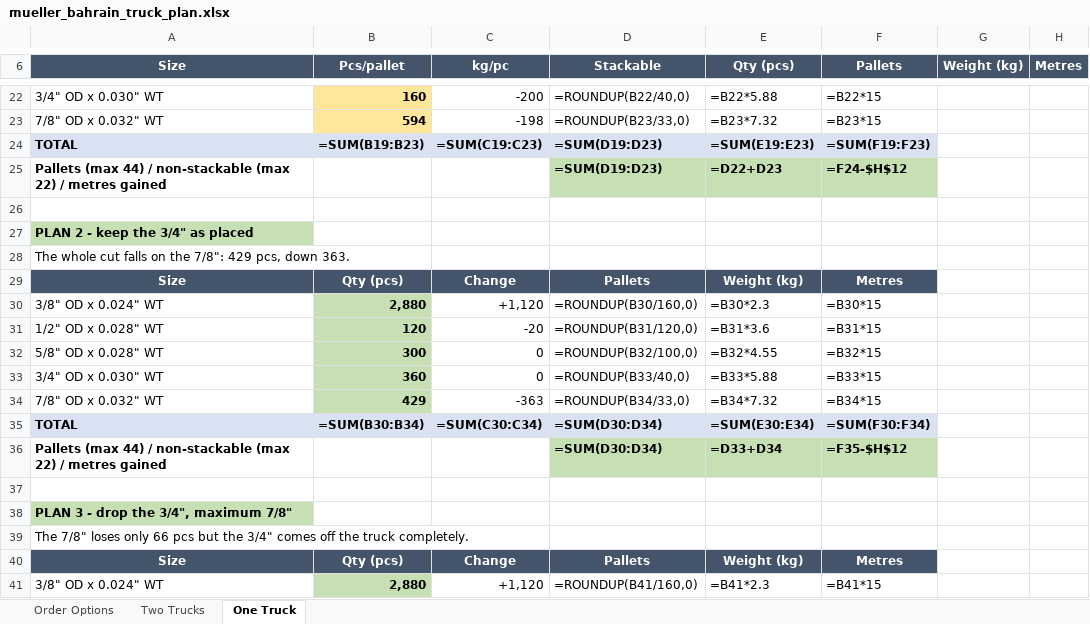
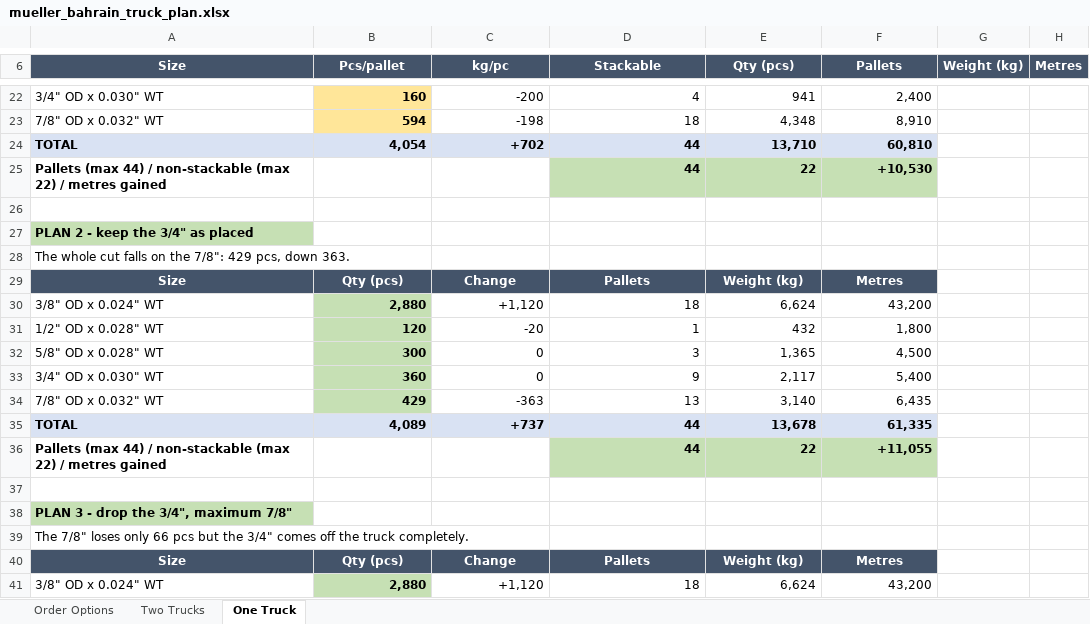
Before and after one commit to ahmednabil9090an-rgb/Ahmed, an Excel workbook: mueller_bahrain_truck_plan.xlsx, sheet One Truck, drawn as a sheet; only a part is shown, gaps mark what is left out; values as stored, in another font and other column widths than the file's, no borders; formulas without a stored value are shown as written; removed rows and columns are numbered as before the commit, all else as after; the diff covers the shown part only; the diff names each change by its address in the sheet, - before the commit and + after, or states it on an @@ line.

```diff
--- a/mueller_bahrain_truck_plan.xlsx (sheet One Truck)
+++ b/mueller_bahrain_truck_plan.xlsx (sheet One Truck)
-D22 (Stackable): =ROUNDUP(B22/40,0)
+D22 (Stackable): 4
-E22 (Qty (pcs)): =B22*5.88
+E22 (Qty (pcs)): 941
-F22 (Pallets): =B22*15
+F22 (Pallets): 2,400
-D23 (Stackable): =ROUNDUP(B23/33,0)
+D23 (Stackable): 18
-E23 (Qty (pcs)): =B23*7.32
+E23 (Qty (pcs)): 4,348
-F23 (Pallets): =B23*15
+F23 (Pallets): 8,910
-row 24: TOTAL | =SUM(B19:B23) | =SUM(C19:C23) | =SUM(D19:D23) | =SUM(E19:E23) | =SUM(F19:F23)
-row 25: Pallets (max 44) / non-stackable (max 22) / metres gained |  |  | =SUM(D19:D23) | =D22+D23 | =F24-$H$12
+row 24: TOTAL | 4,054 | +702 | 44 | 13,710 | 60,810
+row 25: Pallets (max 44) / non-stackable (max 22) / metres gained |  |  | 44 | 22 | +10,530
-D30 (Stackable): =ROUNDUP(B30/160,0)
+D30 (Stackable): 18
-E30 (Qty (pcs)): =B30*2.3
+E30 (Qty (pcs)): 6,624
-F30 (Pallets): =B30*15
+F30 (Pallets): 43,200
-D31 (Stackable): =ROUNDUP(B31/120,0)
+D31 (Stackable): 1
-E31 (Qty (pcs)): =B31*3.6
+E31 (Qty (pcs)): 432
-F31 (Pallets): =B31*15
+F31 (Pallets): 1,800
-D32 (Stackable): =ROUNDUP(B32/100,0)
+D32 (Stackable): 3
-E32 (Qty (pcs)): =B32*4.55
+E32 (Qty (pcs)): 1,365
-F32 (Pallets): =B32*15
+F32 (Pallets): 4,500
-D33 (Stackable): =ROUNDUP(B33/40,0)
+D33 (Stackable): 9
-E33 (Qty (pcs)): =B33*5.88
+E33 (Qty (pcs)): 2,117
-F33 (Pallets): =B33*15
+F33 (Pallets): 5,400
-D34 (Stackable): =ROUNDUP(B34/33,0)
+D34 (Stackable): 13
-E34 (Qty (pcs)): =B34*7.32
+E34 (Qty (pcs)): 3,140
-F34 (Pallets): =B34*15
+F34 (Pallets): 6,435
-row 35: TOTAL | =SUM(B30:B34) | =SUM(C30:C34) | =SUM(D30:D34) | =SUM(E30:E34) | =SUM(F30:F34)
-row 36: Pallets (max 44) / non-stackable (max 22) / metres gained |  |  | =SUM(D30:D34) | =D33+D34 | =F35-$H$12
+row 35: TOTAL | 4,089 | +737 | 44 | 13,678 | 61,335
+row 36: Pallets (max 44) / non-stackable (max 22) / metres gained |  |  | 44 | 22 | +11,055
-D41 (Stackable): =ROUNDUP(B41/160,0)
+D41 (Stackable): 18
-E41 (Qty (pcs)): =B41*2.3
+E41 (Qty (pcs)): 6,624
-F41 (Pallets): =B41*15
+F41 (Pallets): 43,200
```
Also changed, not shown: 3 added rows, 3 removed rows and 40 edited cells elsewhere in this sheet, sheet Order Options, sheet Two Trucks.
